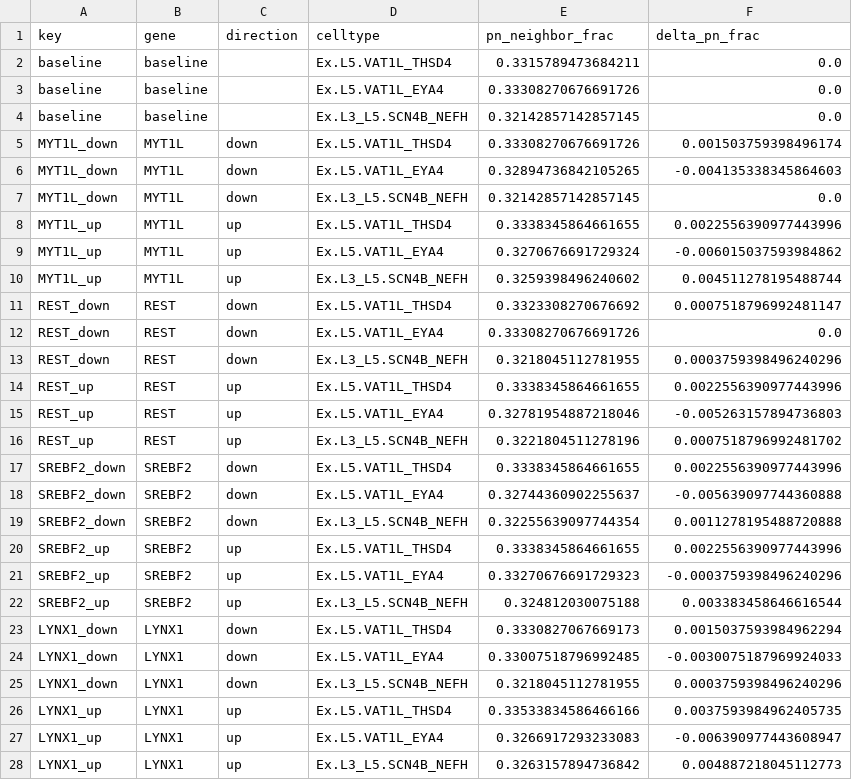
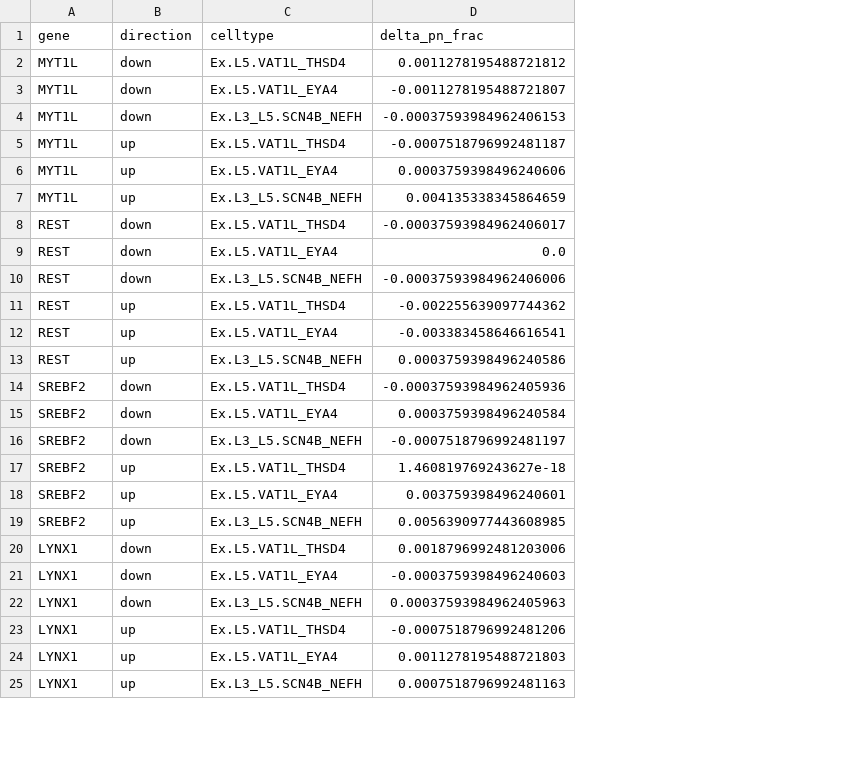
Before and after one commit to tobiaszehnder/als-perturb, a CSV file: data/knn_df.csv, drawn as a sheet; only a part is shown; removed rows and columns are numbered as before the commit, all else as after; the diff covers the shown part only; the diff names each change by its address in the sheet, - before the commit and + after, or states it on an @@ line.

```diff
--- a/data/knn_df.csv
+++ b/data/knn_df.csv
-column A (key), rows 5-28: MYT1L_down | MYT1L_down | MYT1L_down | MYT1L_up | MYT1L_up | MYT1L_up | REST_down | REST_down | REST_down | REST_up | REST_up | REST_up | SREBF2_down | SREBF2_down | SREBF2_down | SREBF2_up | SREBF2_up | SREBF2_up | LYNX1_down | LYNX1_down | LYNX1_down | LYNX1_up | LYNX1_up | LYNX1_up
-column E (pn_neighbor_frac), rows 5-28: 0.33308270676691726 | 0.32894736842105265 | 0.32142857142857145 | 0.3338345864661655 | 0.3270676691729324 | 0.3259398496240602 | 0.3323308270676692 | 0.33308270676691726 | 0.3218045112781955 | 0.3338345864661655 | 0.32781954887218046 | 0.3221804511278196 | 0.3338345864661655 | 0.32744360902255637 | 0.32255639097744354 | 0.3338345864661655 | 0.33270676691729323 | 0.324812030075188 | 0.3330827067669173 | 0.33007518796992485 | 0.3218045112781955 | 0.33533834586466166 | 0.3266917293233083 | 0.3263157894736842
-row 2: baseline | baseline |  | Ex.L5.VAT1L_THSD4 | 0.3315789473684211 | 0.0
-row 3: baseline | baseline |  | Ex.L5.VAT1L_EYA4 | 0.33308270676691726 | 0.0
-row 4: baseline | baseline |  | Ex.L3_L5.SCN4B_NEFH | 0.32142857142857145 | 0.0
-D2 (delta_pn_frac): 0.001503759398496174
+D2 (delta_pn_frac): 0.0011278195488721812
-D3 (delta_pn_frac): -0.004135338345864603
+D3 (delta_pn_frac): -0.0011278195488721807
-D4 (delta_pn_frac): 0.0
+D4 (delta_pn_frac): -0.00037593984962406153
-D5 (delta_pn_frac): 0.0022556390977443996
+D5 (delta_pn_frac): -0.0007518796992481187
-D6 (delta_pn_frac): -0.006015037593984862
+D6 (delta_pn_frac): 0.0003759398496240606
-D7 (delta_pn_frac): 0.004511278195488744
+D7 (delta_pn_frac): 0.004135338345864659
-D8 (delta_pn_frac): 0.0007518796992481147
+D8 (delta_pn_frac): -0.00037593984962406017
-D10 (delta_pn_frac): 0.0003759398496240296
+D10 (delta_pn_frac): -0.00037593984962406006
-D11 (delta_pn_frac): 0.0022556390977443996
+D11 (delta_pn_frac): -0.002255639097744362
-D12 (delta_pn_frac): -0.005263157894736803
+D12 (delta_pn_frac): -0.003383458646616541
-D13 (delta_pn_frac): 0.0007518796992481702
+D13 (delta_pn_frac): 0.0003759398496240586
-D14 (delta_pn_frac): 0.0022556390977443996
+D14 (delta_pn_frac): -0.00037593984962405936
-D15 (delta_pn_frac): -0.005639097744360888
+D15 (delta_pn_frac): 0.0003759398496240584
-D16 (delta_pn_frac): 0.0011278195488720888
+D16 (delta_pn_frac): -0.0007518796992481197
-D17 (delta_pn_frac): 0.0022556390977443996
+D17 (delta_pn_frac): 1.460819769243627e-18
-D18 (delta_pn_frac): -0.0003759398496240296
+D18 (delta_pn_frac): 0.003759398496240601
-D19 (delta_pn_frac): 0.003383458646616544
+D19 (delta_pn_frac): 0.0056390977443608985
-D20 (delta_pn_frac): 0.0015037593984962294
+D20 (delta_pn_frac): 0.0018796992481203006
-D21 (delta_pn_frac): -0.0030075187969924033
+D21 (delta_pn_frac): -0.0003759398496240603
-D22 (delta_pn_frac): 0.0003759398496240296
+D22 (delta_pn_frac): 0.00037593984962405963
-D23 (delta_pn_frac): 0.0037593984962405735
+D23 (delta_pn_frac): -0.0007518796992481206
-D24 (delta_pn_frac): -0.006390977443608947
+D24 (delta_pn_frac): 0.0011278195488721803
-D25 (delta_pn_frac): 0.004887218045112773
+D25 (delta_pn_frac): 0.0007518796992481163
```
Also changed, not shown: 48 edited cells elsewhere in this file, 25 other files.
